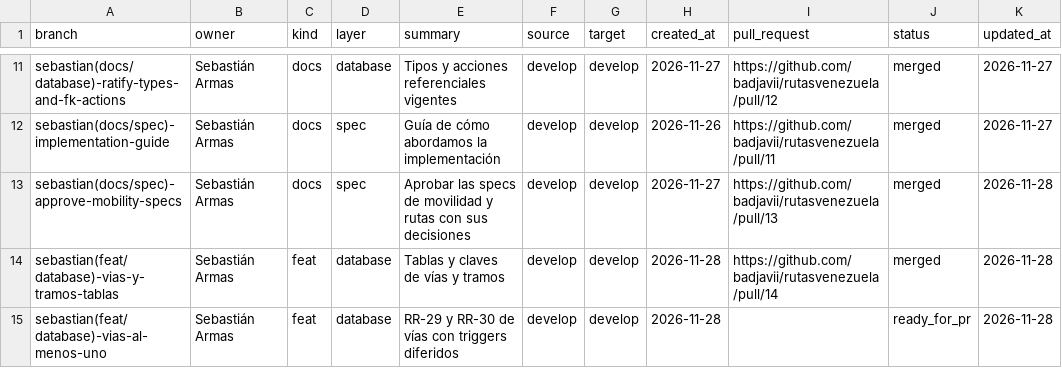
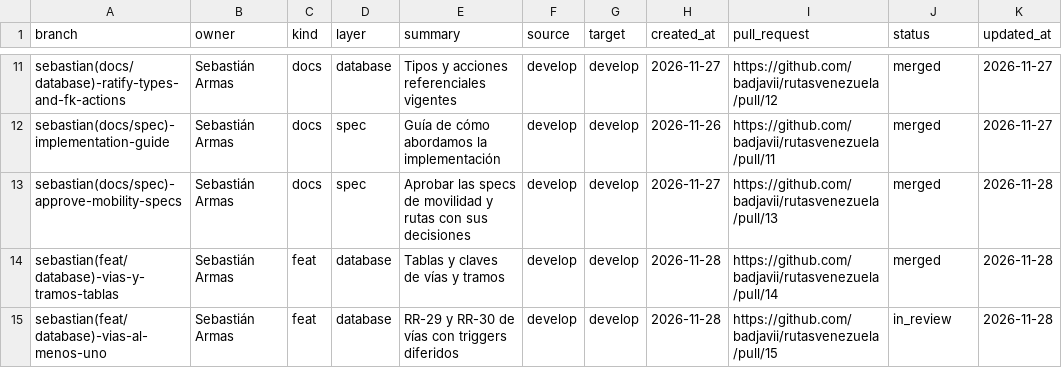
Before and after one commit to badjavii/rutasvenezuela, a CSV file: docs/project/branch-ledger.csv, drawn as a sheet; only a part is shown, gaps mark what is left out.

Commit message:
docs(branch): link RR-29 and RR-30 PR

```diff
--- a/docs/project/branch-ledger.csv
+++ b/docs/project/branch-ledger.csv
@@ -14,2 +14,2 @@ sebastian(docs/spec)-approve-mobility-specs,Sebastián Armas,docs,spec,Aprobar l
 sebastian(feat/database)-vias-y-tramos-tablas,Sebastián Armas,feat,database,Tablas y claves de vías y tramos,develop,develop,2026-11-28,https://github.com/badjavii/rutasvenezuela/pull/14,merged,2026-11-28
-sebastian(feat/database)-vias-al-menos-uno,Sebastián Armas,feat,database,RR-29 y RR-30 de vías con triggers diferidos,develop,develop,2026-11-28,,ready_for_pr,2026-11-28
+sebastian(feat/database)-vias-al-menos-uno,Sebastián Armas,feat,database,RR-29 y RR-30 de vías con triggers diferidos,develop,develop,2026-11-28,https://github.com/badjavii/rutasvenezuela/pull/15,in_review,2026-11-28
```
